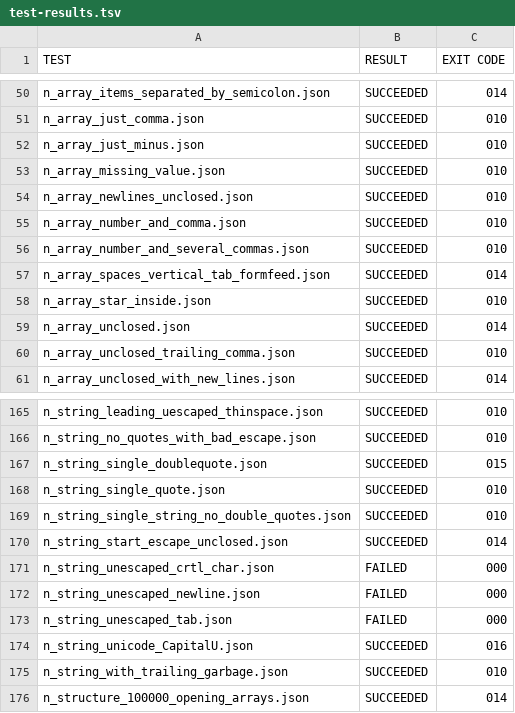
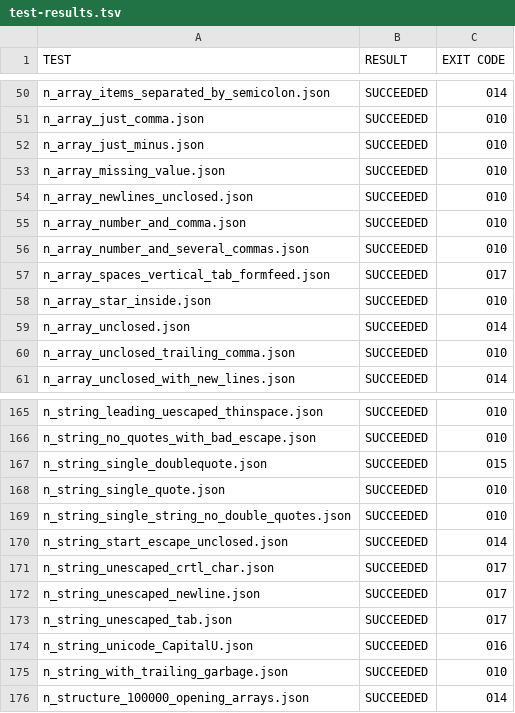
Before and after one commit to TurkeyMcMac/json, a TSV file: test-results.tsv, drawn as a sheet; only a part is shown, gaps mark what is left out.

```diff
--- a/test-results.tsv
+++ b/test-results.tsv
@@ -56,3 +56,3 @@ n_array_number_and_comma.json	SUCCEEDED	010
 n_array_number_and_several_commas.json	SUCCEEDED	010
-n_array_spaces_vertical_tab_formfeed.json	SUCCEEDED	014
+n_array_spaces_vertical_tab_formfeed.json	SUCCEEDED	017
 n_array_star_inside.json	SUCCEEDED	010
@@ -170,5 +170,5 @@ n_string_single_string_no_double_quotes.json	SUCCEEDED	010
 n_string_start_escape_unclosed.json	SUCCEEDED	014
-n_string_unescaped_crtl_char.json	FAILED	000
-n_string_unescaped_newline.json	FAILED	000
-n_string_unescaped_tab.json	FAILED	000
+n_string_unescaped_crtl_char.json	SUCCEEDED	017
+n_string_unescaped_newline.json	SUCCEEDED	017
+n_string_unescaped_tab.json	SUCCEEDED	017
 n_string_unicode_CapitalU.json	SUCCEEDED	016
```
Also changed, not shown: 2 other files.
